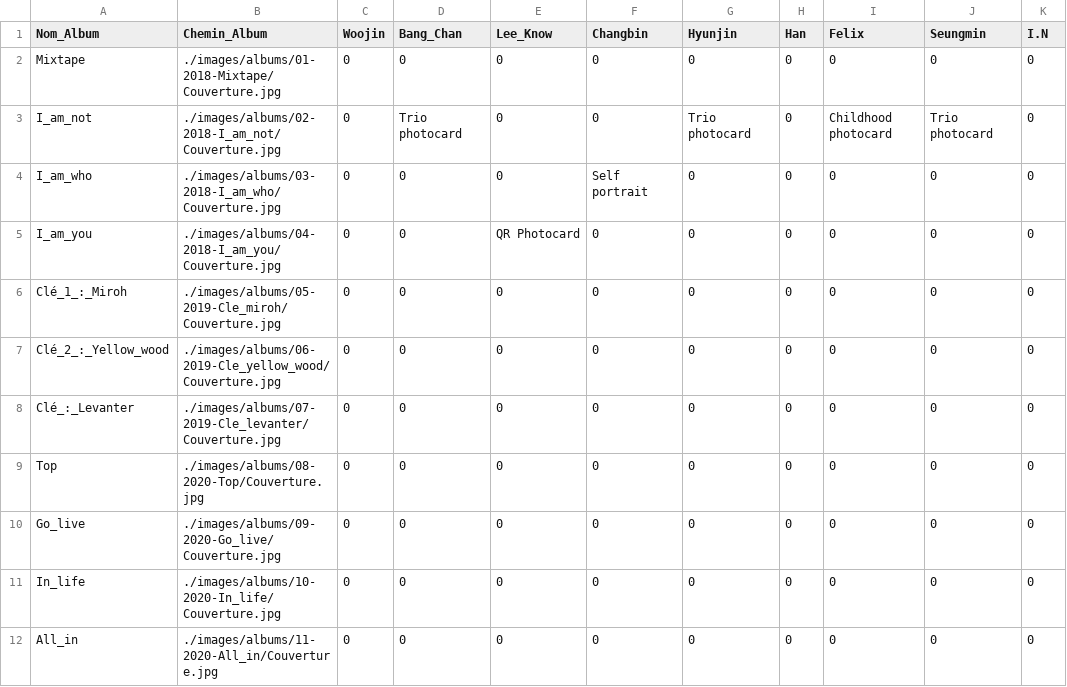
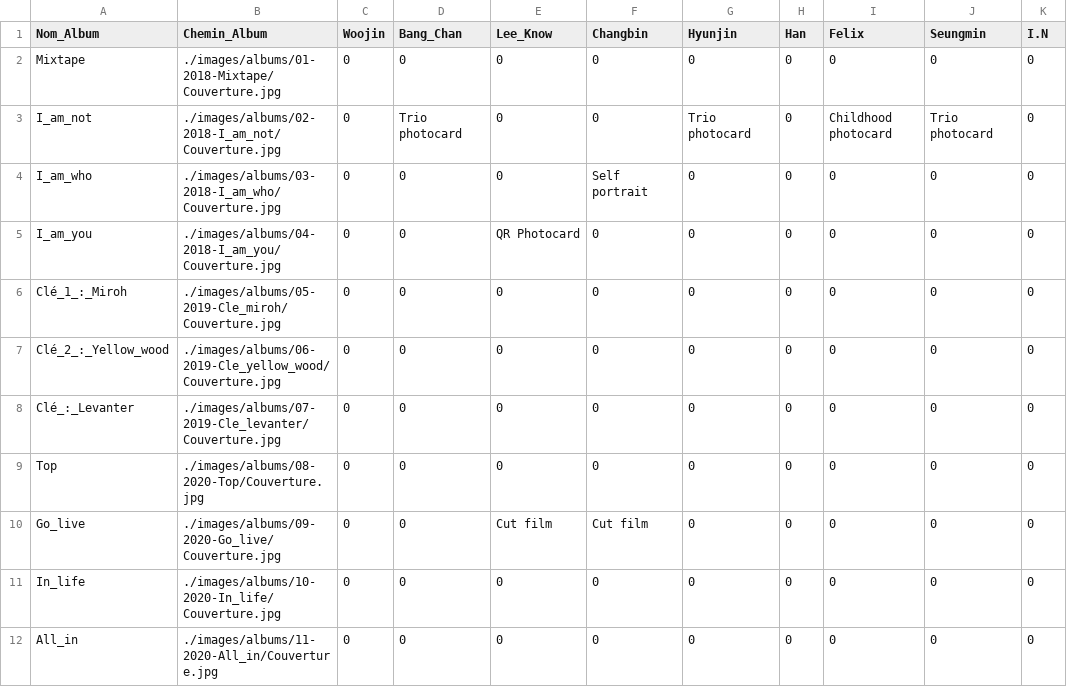
Before and after one commit to Layer09/StrayKids-Album-Collection, a CSV file: PC-csv/Laurana/Bonus-off.csv, drawn as a sheet; only a part is shown.

Commit message:
Update Bonus-off.csv

```diff
--- a/PC-csv/Laurana/Bonus-off.csv
+++ b/PC-csv/Laurana/Bonus-off.csv
@@ -9,3 +9,3 @@ Clé_:_Levanter, ./images/albums/07-2019-Cle_levanter/Couverture.jpg, 0, 0, 0, 0
 Top, ./images/albums/08-2020-Top/Couverture.jpg, 0, 0, 0, 0, 0, 0, 0, 0, 0
-Go_live, ./images/albums/09-2020-Go_live/Couverture.jpg, 0, 0, 0, 0, 0, 0, 0, 0, 0
+Go_live, ./images/albums/09-2020-Go_live/Couverture.jpg, 0, 0, Cut film, Cut film, 0, 0, 0, 0, 0
 In_life, ./images/albums/10-2020-In_life/Couverture.jpg, 0, 0, 0, 0, 0, 0, 0, 0, 0
```
